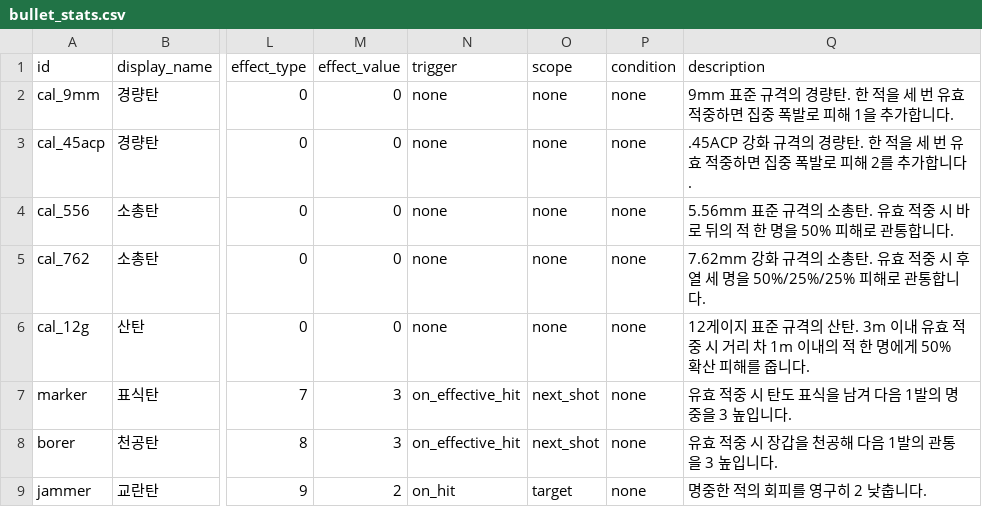
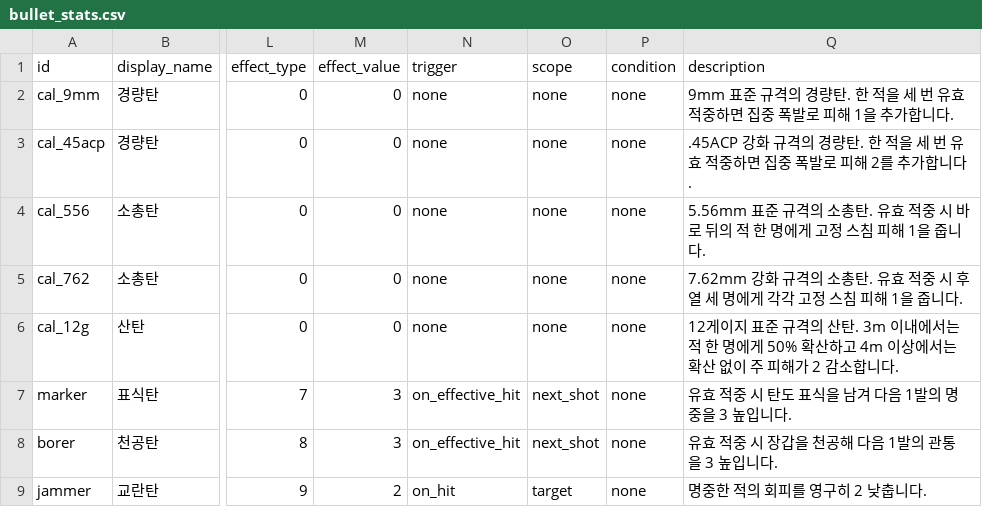
Before and after one commit to DoorDonghyen-cmd/ProjectLOB, a CSV file: 새-게임-프로젝트/data/bullet_stats.csv, drawn as a sheet; only a part is shown, gaps mark what is left out; the diff names each change by its address in the sheet, - before the commit and + after, or states it on an @@ line.

```diff
--- a/새-게임-프로젝트/data/bullet_stats.csv
+++ b/새-게임-프로젝트/data/bullet_stats.csv
-Q4 (description): …한 명을 50% 피해로 관통합니다.
+Q4 (description): …한 명에게 고정 스침 피해 1을 줍니다.
-Q5 (description): …세 명을 50%/25%/25% 피해로 관통합니다.
+Q5 (description): …세 명에게 각각 고정 스침 피해 1을 줍니다.
-Q6 (description): …. 3m 이내 유효 적중 시 거리 차 1m 이내의 적 한 명에게 50% 확산 피해를 줍니다.
+Q6 (description): …. 3m 이내에서는 적 한 명에게 50% 확산하고 4m 이상에서는 확산 없이 주 피해가 2 감소합니다.
```
Also changed, not shown: 18 other files.
